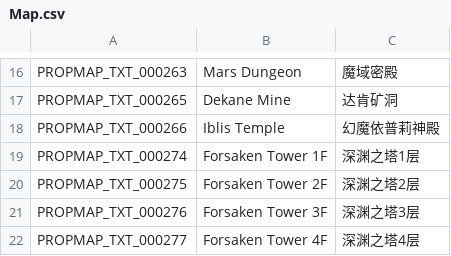
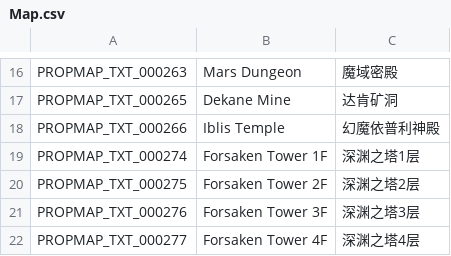
Before and after one commit to Farlighte/Flyff-Universe-Translations, a CSV file: Simplified_Chinese/Map.csv, drawn as a sheet; only a part is shown, gaps mark what is left out.

```diff
--- a/Simplified_Chinese/Map.csv
+++ b/Simplified_Chinese/Map.csv
@@ -17,3 +17,3 @@ PROPMAP_TXT_000263,Mars Dungeon,魔域密殿
 PROPMAP_TXT_000265,Dekane Mine,达肯矿洞
-PROPMAP_TXT_000266,Iblis Temple,幻魔依普莉神殿
+PROPMAP_TXT_000266,Iblis Temple,幻魔依普利神殿
 PROPMAP_TXT_000274,Forsaken Tower 1F,深渊之塔1层
```
Also changed, not shown: Simplified_Chinese/Controls.csv, Simplified_Chinese/Events.csv, 10 other files.
